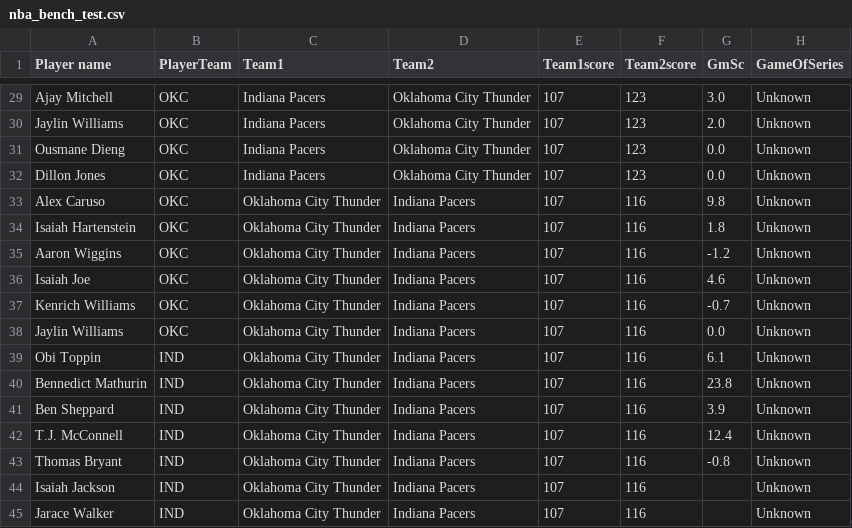
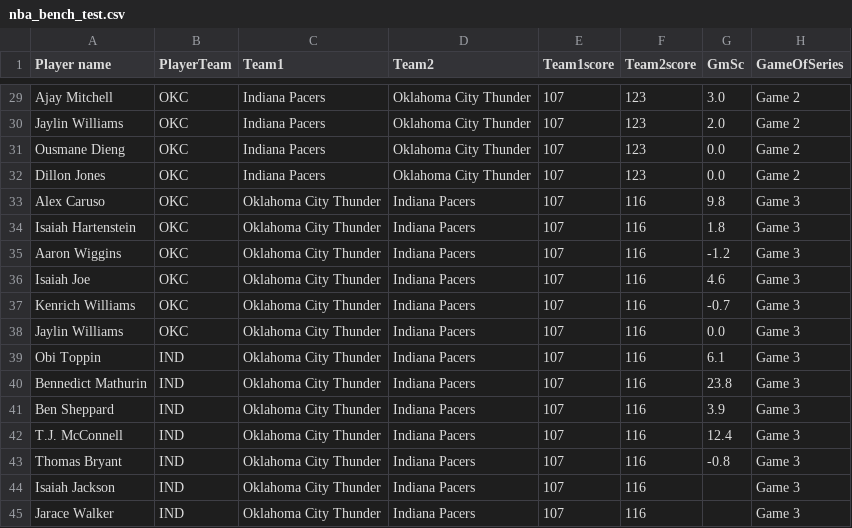
Before and after one commit to paul-wang1/web_scraping, a CSV file: nba_bench_test.csv, drawn as a sheet; only a part is shown, gaps mark what is left out; the diff covers the shown part only; the diff names each change by its address in the sheet, - before the commit and + after, or states it on an @@ line.

```diff
--- a/nba_bench_test.csv
+++ b/nba_bench_test.csv
-H29:H32 (GameOfSeries): Unknown
+H29:H32 (GameOfSeries): Game 2
-H33:H45 (GameOfSeries): Unknown
+H33:H45 (GameOfSeries): Game 3
```
Also changed, not shown: 27 edited cells elsewhere in this file, 3 other files.
